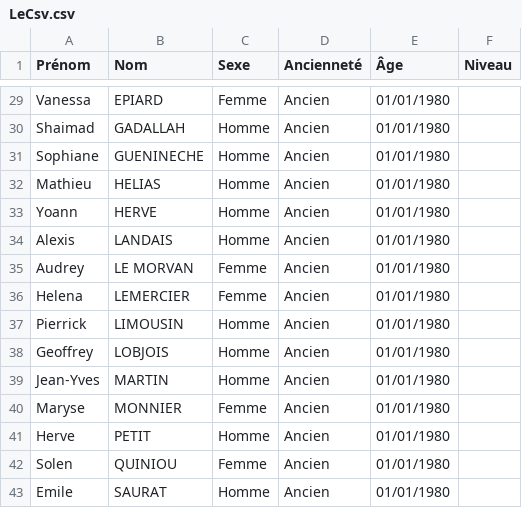
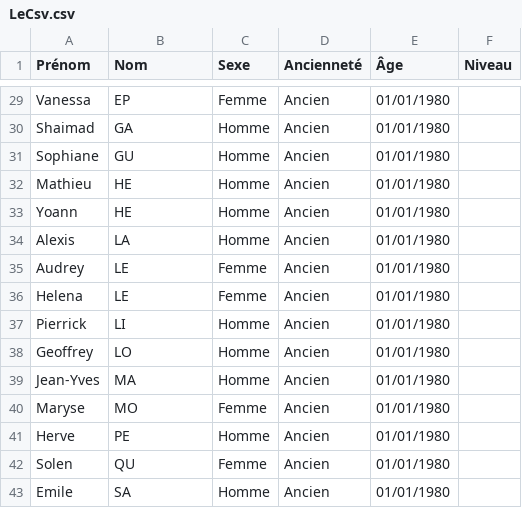
Before and after one commit to solenquiniou/GestionBadminton, a CSV file: LeCsv.csv, drawn as a sheet; only a part is shown, gaps mark what is left out; the diff covers the shown part only.

```diff
--- a/LeCsv.csv
+++ b/LeCsv.csv
@@ -29,15 +29,15 @@
-"Vanessa","EPIARD","Femme","Ancien","01/01/1980"
-"Shaimad","GADALLAH","Homme","Ancien","01/01/1980"
-"Sophiane","GUENINECHE","Homme","Ancien","01/01/1980"
-"Mathieu","HELIAS","Homme","Ancien","01/01/1980"
-"Yoann","HERVE","Homme","Ancien","01/01/1980"
-"Alexis","LANDAIS","Homme","Ancien","01/01/1980"
-"Audrey","LE MORVAN","Femme","Ancien","01/01/1980"
-"Helena","LEMERCIER","Femme","Ancien","01/01/1980"
-"Pierrick","LIMOUSIN","Homme","Ancien","01/01/1980"
-"Geoffrey","LOBJOIS","Homme","Ancien","01/01/1980"
-"Jean-Yves","MARTIN","Homme","Ancien","01/01/1980"
-"Maryse","MONNIER","Femme","Ancien","01/01/1980"
-"Herve","PETIT","Homme","Ancien","01/01/1980"
-"Solen","QUINIOU","Femme","Ancien","01/01/1980"
-"Emile","SAURAT","Homme","Ancien","01/01/1980"
+"Vanessa","EP","Femme","Ancien","01/01/1980"
+"Shaimad","GA","Homme","Ancien","01/01/1980"
+"Sophiane","GU","Homme","Ancien","01/01/1980"
+"Mathieu","HE","Homme","Ancien","01/01/1980"
+"Yoann","HE","Homme","Ancien","01/01/1980"
+"Alexis","LA","Homme","Ancien","01/01/1980"
+"Audrey","LE","Femme","Ancien","01/01/1980"
+"Helena","LE","Femme","Ancien","01/01/1980"
+"Pierrick","LI","Homme","Ancien","01/01/1980"
+"Geoffrey","LO","Homme","Ancien","01/01/1980"
+"Jean-Yves","MA","Homme","Ancien","01/01/1980"
+"Maryse","MO","Femme","Ancien","01/01/1980"
+"Herve","PE","Homme","Ancien","01/01/1980"
+"Solen","QU","Femme","Ancien","01/01/1980"
+"Emile","SA","Homme","Ancien","01/01/1980"
```
Also changed, not shown: 30 edited cells elsewhere in this file.
